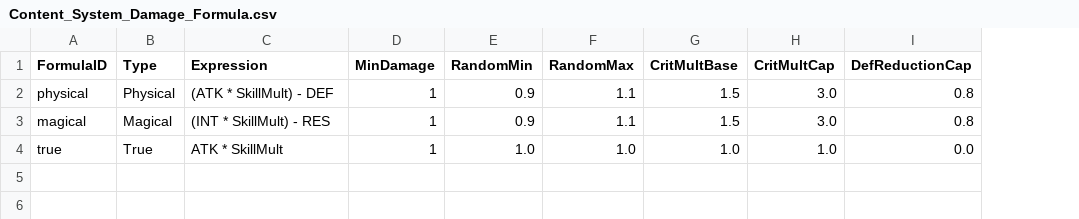
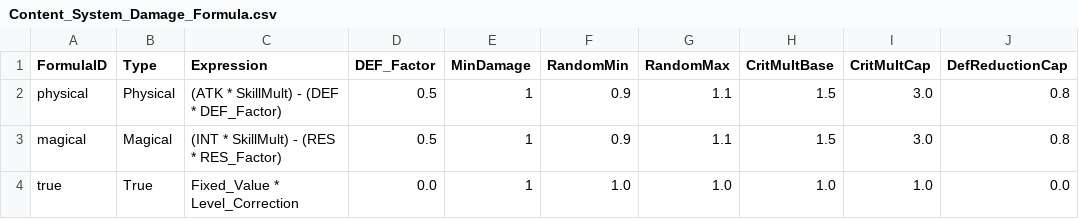
Before and after one commit to Biskraft/ProjectAbyss, a CSV file: Sheets/Content_System_Damage_Formula.csv, drawn as a sheet; the diff names each change by its address in the sheet, - before the commit and + after, or states it on an @@ line.

```diff
--- a/Sheets/Content_System_Damage_Formula.csv
+++ b/Sheets/Content_System_Damage_Formula.csv
+column D (DEF_Factor), rows 2-4: 0.5 | 0.5 | 0.0
-C2 (Expression): (ATK * SkillMult) - DEF
+C2 (Expression): (ATK * SkillMult) - (DEF * DEF_Factor)
-C3 (Expression): (INT * SkillMult) - RES
+C3 (Expression): (INT * SkillMult) - (RES * RES_Factor)
-C4 (Expression): ATK * SkillMult
+C4 (Expression): Fixed_Value * Level_Correction
```
Also changed, not shown: 12 other files.
